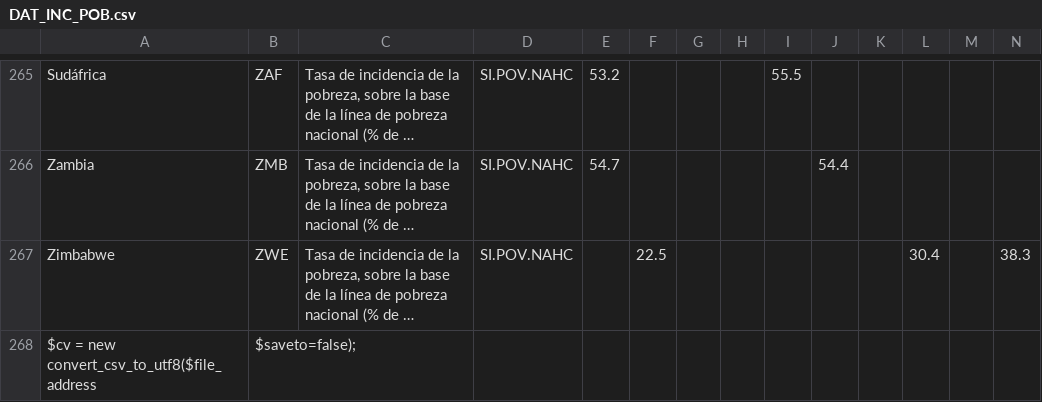
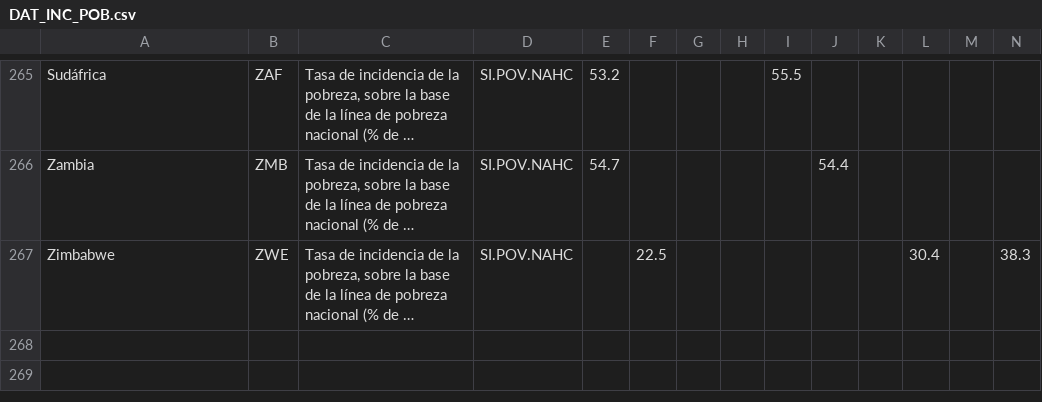
Before and after one commit to JimenaHA/PC3_EST2, a CSV file: DAT_INC_POB.csv, drawn as a sheet; only a part is shown, gaps mark what is left out; long unchanged cells end in …; rows hold the shown columns only; the diff names each change by its address in the sheet, - before the commit and + after, or states it on an @@ line.

Commit message:
Update DAT_INC_POB.csv

```diff
--- a/DAT_INC_POB.csv
+++ b/DAT_INC_POB.csv
-row 268: $cv = new convert_csv_to_utf8($file_address | $saveto=false);
```
